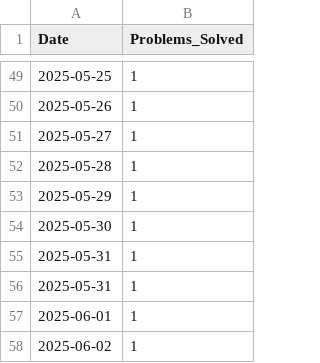
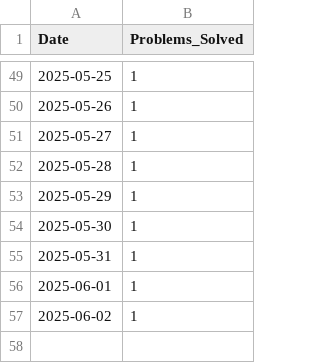
Before and after one commit to aimldinesh/data-science-coding-log, a CSV file: daily_stats.csv, drawn as a sheet; only a part is shown, gaps mark what is left out.

```diff
--- a/daily_stats.csv
+++ b/daily_stats.csv
@@ -55,3 +55,2 @@ Date,Problems_Solved
 2025-05-31,1
-2025-05-31,1
 2025-06-01,1
```
Also changed, not shown: 4 other files.
